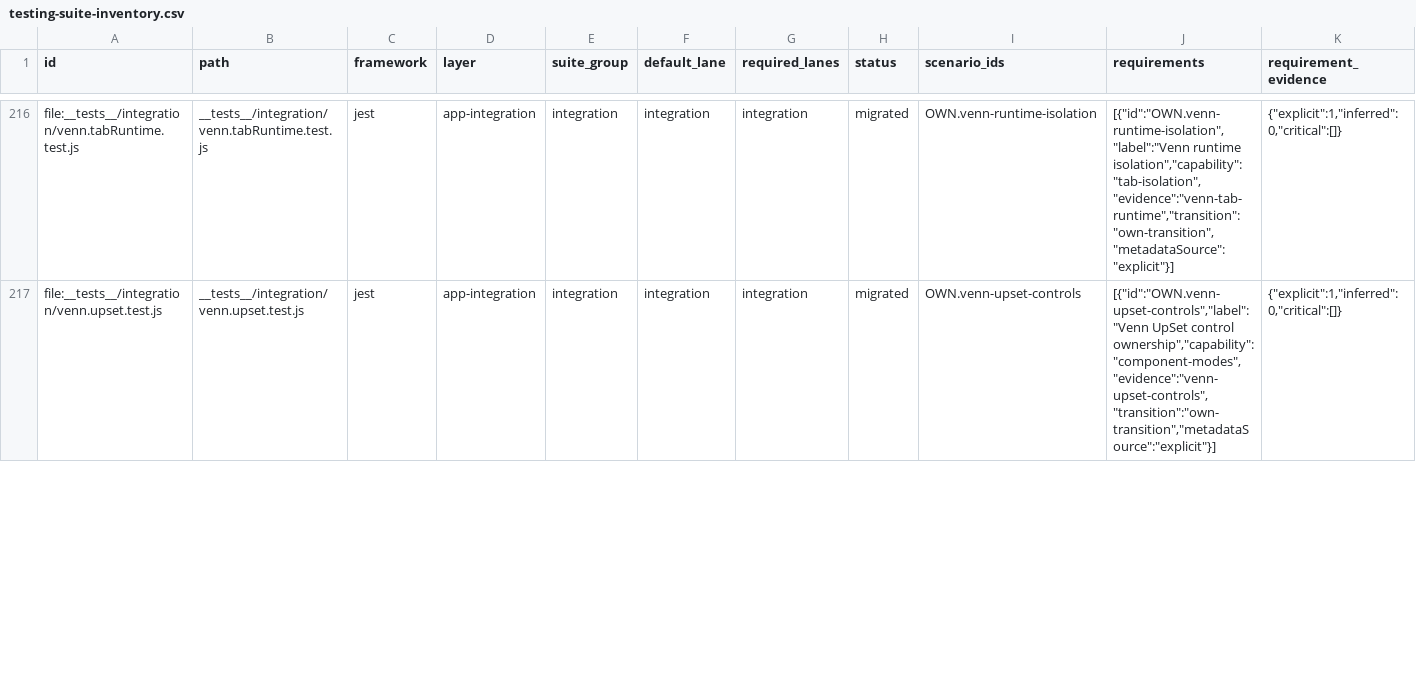
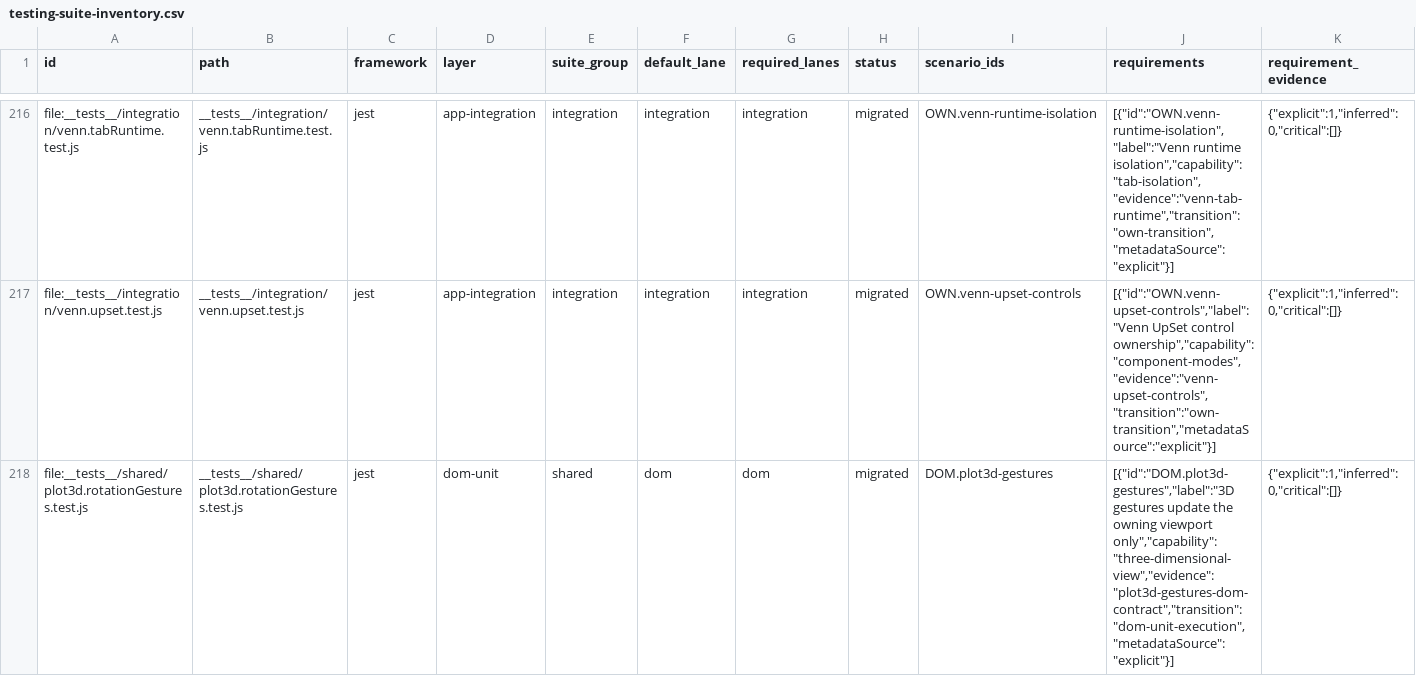
Before and after one commit to michelwassef/Graphitix, a CSV file: docs/development/testing-suite-inventory.csv, drawn as a sheet; only a part is shown, gaps mark what is left out; rows hold the shown columns only; the diff covers the shown part only; the diff names each change by its address in the sheet, - before the commit and + after, or states it on an @@ line.

```diff
--- a/docs/development/testing-suite-inventory.csv
+++ b/docs/development/testing-suite-inventory.csv
+row 218: file:__tests__/shared/plot3d.rotationGestures.test.js | __tests__/shared/plot3d.rotationGestures.test.js | jest | dom-unit | shared | dom | dom | migrated | DOM.plot3d-gestures | [{"id":"DOM.plot3d-gestures","label":"3D gestures update the owning viewport only","capability":"three-dimensional-view","evidence":"plot3d-gestures-dom-contract","transition":"dom-unit-execution","metadataSource":"explicit"}] | {"explicit":1,"inferred":0,"critical":[]}
```
Also changed, not shown: 2 edited cells elsewhere in this file, 55 other files.
